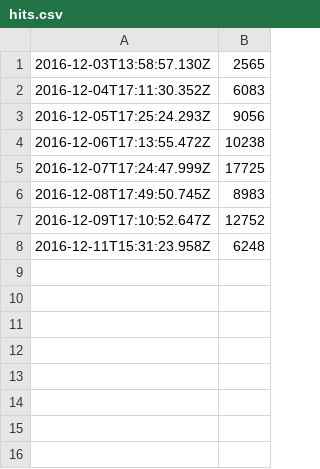
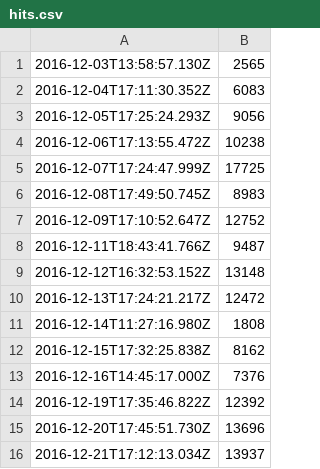
Before and after one commit to dherault/hit-stats, a CSV file: hits.csv, drawn as a sheet; removed rows and columns are numbered as before the commit, all else as after; the diff names each change by its address in the sheet, - before the commit and + after, or states it on an @@ line.

```diff
--- a/hits.csv
+++ b/hits.csv
-row 8: 2016-12-11T15:31:23.958Z | 6248
+row 8: 2016-12-11T18:43:41.766Z | 9487
+row 9: 2016-12-12T16:32:53.152Z | 13148
+row 10: 2016-12-13T17:24:21.217Z | 12472
+row 11: 2016-12-14T11:27:16.980Z | 1808
+row 12: 2016-12-15T17:32:25.838Z | 8162
+row 13: 2016-12-16T14:45:17.000Z | 7376
+row 14: 2016-12-19T17:35:46.822Z | 12392
+row 15: 2016-12-20T17:45:51.730Z | 13696
+row 16: 2016-12-21T17:12:13.034Z | 13937
```
Also changed, not shown: 1 other file.
